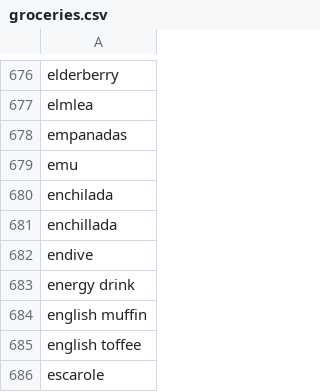
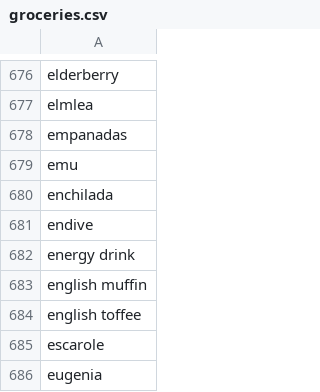
Before and after one commit to ronniebax/static, a CSV file: data/groceries.csv, drawn as a sheet; only a part is shown, gaps mark what is left out; the shorter side is filled out with more unchanged rows.

Commit message:
Update groceries.csv

```diff
--- a/data/groceries.csv
+++ b/data/groceries.csv
@@ -680,3 +680,2 @@ emu
 enchilada
-enchillada
 endive
```
